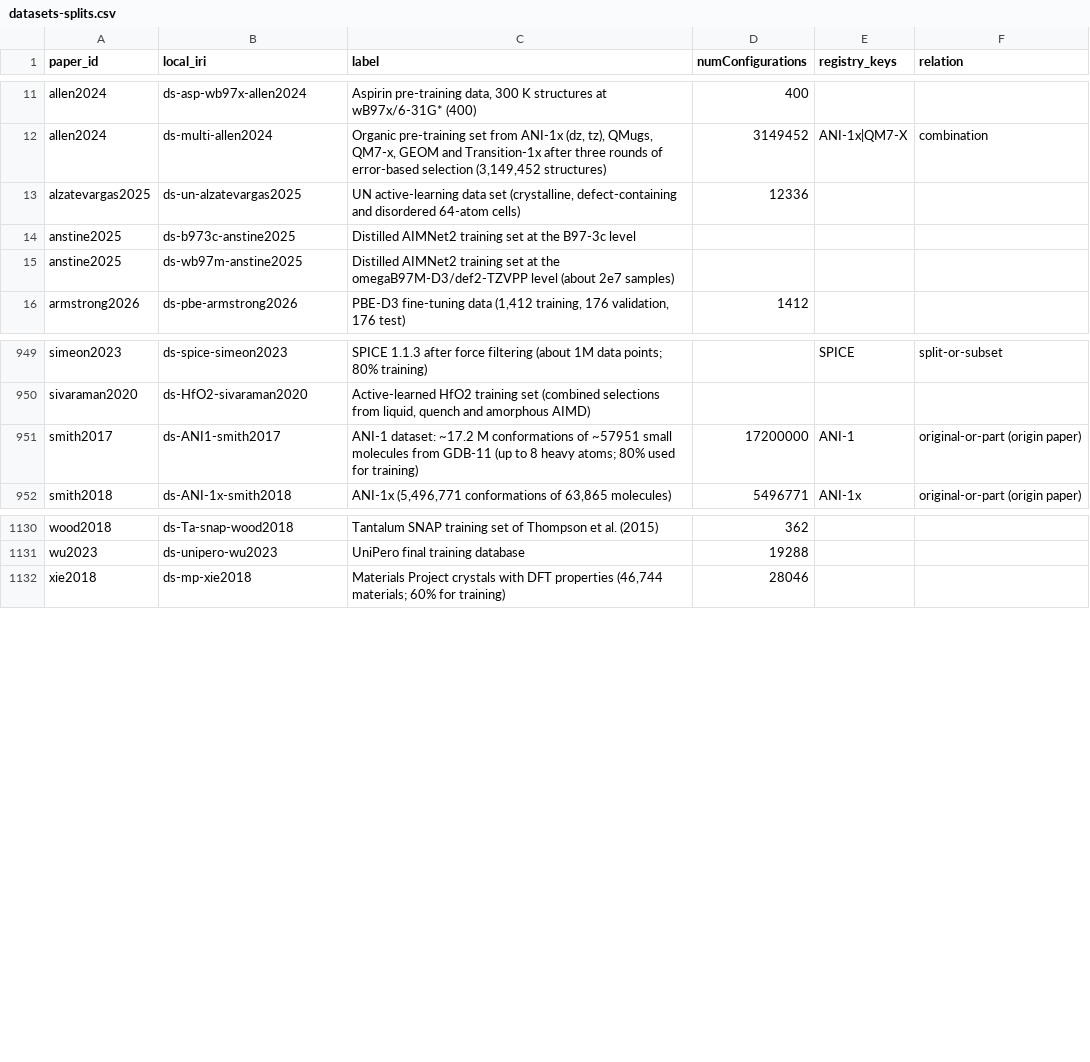
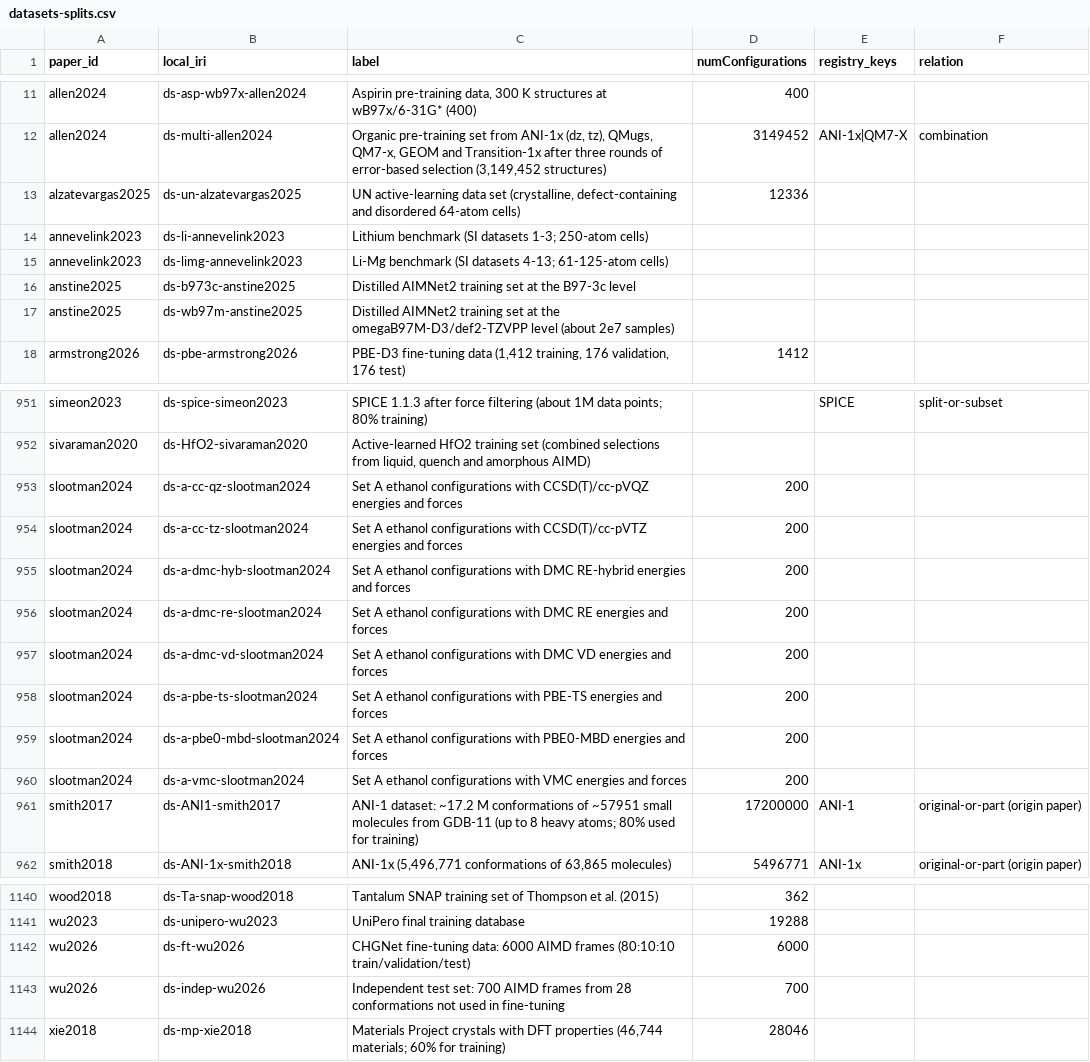
Before and after one commit to danielhz/mlips-ontology, a CSV file: artifacts/kg/datasets-splits.csv, drawn as a sheet; only a part is shown, gaps mark what is left out; the diff names each change by its address in the sheet, - before the commit and + after, or states it on an @@ line.

Commit message:
kg: encode ranks 607-609 (fine-tuned CHGNet for Na layered oxides; UQ statistical cutoffs study record; sGDML ethanol with QMC forces)

```diff
--- a/artifacts/kg/datasets-splits.csv
+++ b/artifacts/kg/datasets-splits.csv
+row 14: annevelink2023 | ds-li-annevelink2023 | Lithium benchmark (SI datasets 1-3; 250-atom cells)
+row 15: annevelink2023 | ds-limg-annevelink2023 | Li-Mg benchmark (SI datasets 4-13; 61-125-atom cells)
+row 953: slootman2024 | ds-a-cc-qz-slootman2024 | Set A ethanol configurations with CCSD(T)/cc-pVQZ energies and forces | 200
+row 954: slootman2024 | ds-a-cc-tz-slootman2024 | Set A ethanol configurations with CCSD(T)/cc-pVTZ energies and forces | 200
+row 955: slootman2024 | ds-a-dmc-hyb-slootman2024 | Set A ethanol configurations with DMC RE-hybrid energies and forces | 200
+row 956: slootman2024 | ds-a-dmc-re-slootman2024 | Set A ethanol configurations with DMC RE energies and forces | 200
+row 957: slootman2024 | ds-a-dmc-vd-slootman2024 | Set A ethanol configurations with DMC VD energies and forces | 200
+row 958: slootman2024 | ds-a-pbe-ts-slootman2024 | Set A ethanol configurations with PBE-TS energies and forces | 200
+row 959: slootman2024 | ds-a-pbe0-mbd-slootman2024 | Set A ethanol configurations with PBE0-MBD energies and forces | 200
+row 960: slootman2024 | ds-a-vmc-slootman2024 | Set A ethanol configurations with VMC energies and forces | 200
+row 1142: wu2026 | ds-ft-wu2026 | CHGNet fine-tuning data: 6000 AIMD frames (80:10:10 train/validation/test) | 6000
+row 1143: wu2026 | ds-indep-wu2026 | Independent test set: 700 AIMD frames from 28 conformations not used in fine-tuning | 700
```
Also changed, not shown: artifacts/kg/population-log.csv, 9 other files.
